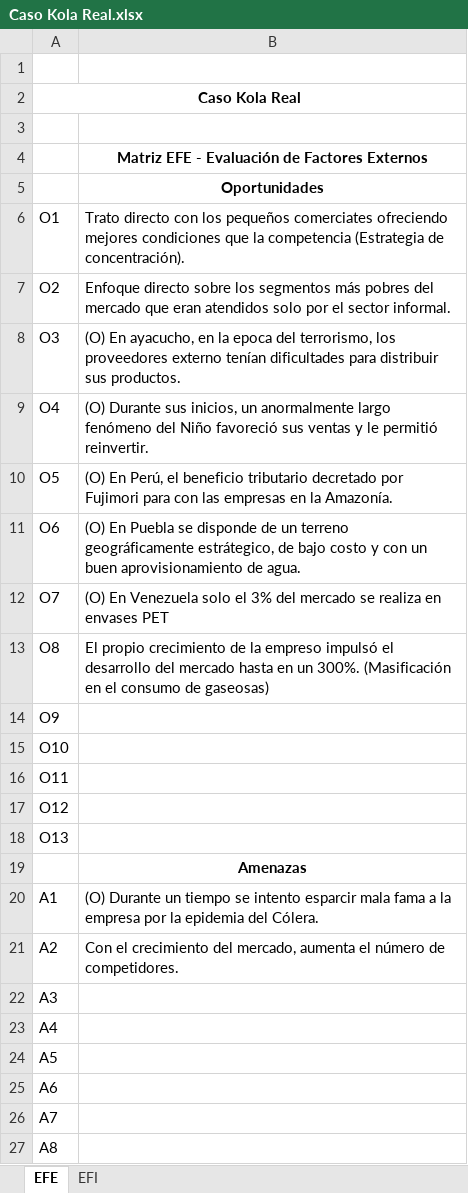
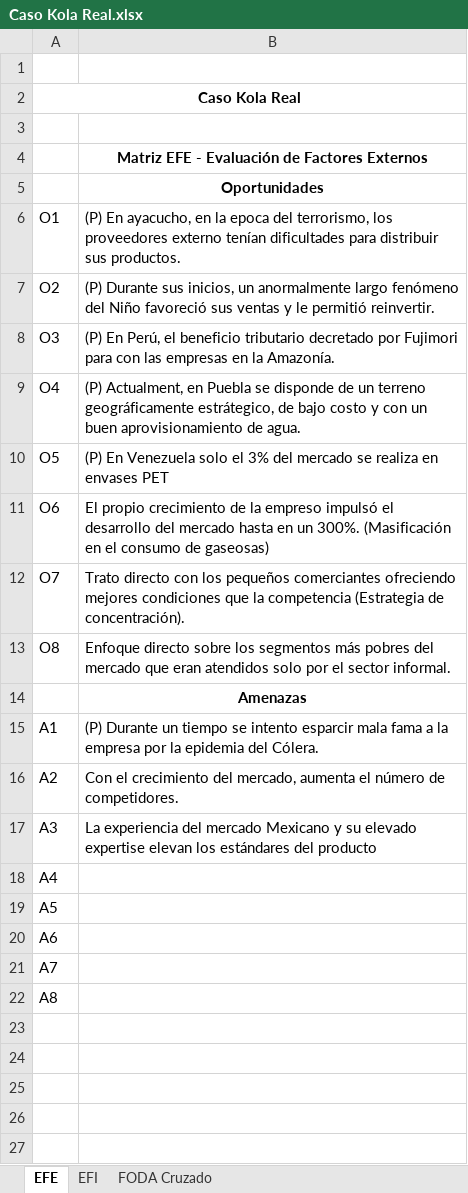
Before and after one commit to dave98/2020_01, an Excel workbook: Temp_folder/Caso Kola Real.xlsx, sheet EFE, drawn as a sheet; values as stored, in another font and other column widths than the file's, no borders; removed rows and columns are numbered as before the commit, all else as after; the diff names each change by its address in the sheet, - before the commit and + after, or states it on an @@ line.

```diff
--- a/Temp_folder/Caso Kola Real.xlsx (sheet EFE)
+++ b/Temp_folder/Caso Kola Real.xlsx (sheet EFE)
+sheet tab: FODA Cruzado
-B6: Trato directo con los pequeños comerciates ofreciendo mejores condiciones que la competencia (Estrategia de concentración).
+B6: (P) En ayacucho, en la epoca del terrorismo, los proveedores externo tenían dificultades para distribuir sus productos.
-B7: Enfoque directo sobre los segmentos más pobres del mercado que eran atendidos solo por el sector informal.
+B7: (P) Durante sus inicios, un anormalmente largo fenómeno del Niño favoreció sus ventas y le permitió reinvertir.
-B8: (O) En ayacucho, en la epoca del terrorismo, los proveedores externo tenían dificultades para distribuir sus productos.
+B8: (P) En Perú, el beneficio tributario decretado por Fujimori para con las empresas en la Amazonía.
-B9: (O) Durante sus inicios, un anormalmente largo fenómeno del Niño favoreció sus ventas y le permitió reinvertir.
+B9: (P) Actualment, en Puebla se disponde de un terreno geográficamente estrátegico, de bajo costo y con un buen aprovisionamiento de agua.
-B10: (O) En Perú, el beneficio tributario decretado por Fujimori para con las empresas en la Amazonía.
+B10: (P) En Venezuela solo el 3% del mercado se realiza en envases PET
-B11: (O) En Puebla se disponde de un terreno geográficamente estrátegico, de bajo costo y con un buen aprovisionamiento de agua.
+B11: El propio crecimiento de la empreso impulsó el desarrollo del mercado hasta en un 300%. (Masificación en el consumo de gaseosas)
-B12: (O) En Venezuela solo el 3% del mercado se realiza en envases PET
+B12: Trato directo con los pequeños comerciantes ofreciendo mejores condiciones que la competencia (Estrategia de concentración).
-B13: El propio crecimiento de la empreso impulsó el desarrollo del mercado hasta en un 300%. (Masificación en el consumo de gaseosas)
+B13: Enfoque directo sobre los segmentos más pobres del mercado que eran atendidos solo por el sector informal.
-row 14: O9
-row 15: O10
-row 16: O11
-row 17: O12
-row 18: O13
-B15: (O) Durante un…
+B15: (P) Durante un…
-B17: (empty)
+B17: La experiencia del mercado Mexicano y su elevado expertise elevan los estándares del producto
```
Also changed, not shown: sheet EFI, 5 other files.
